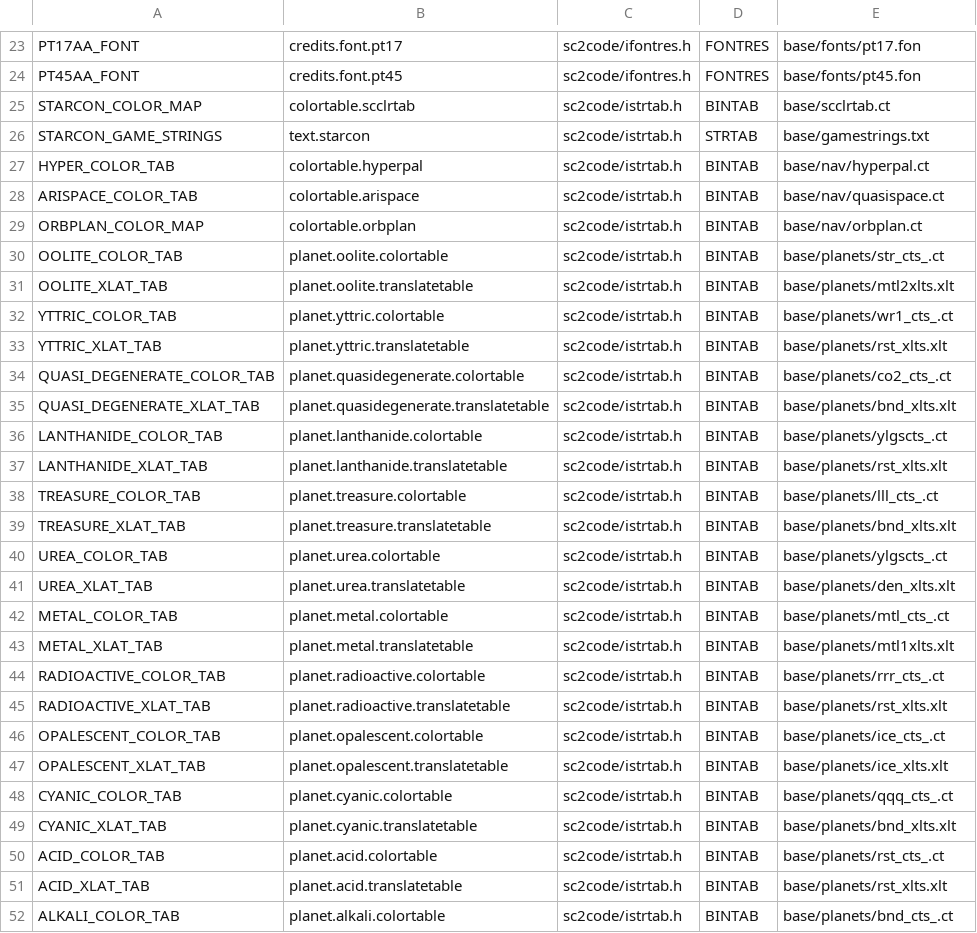
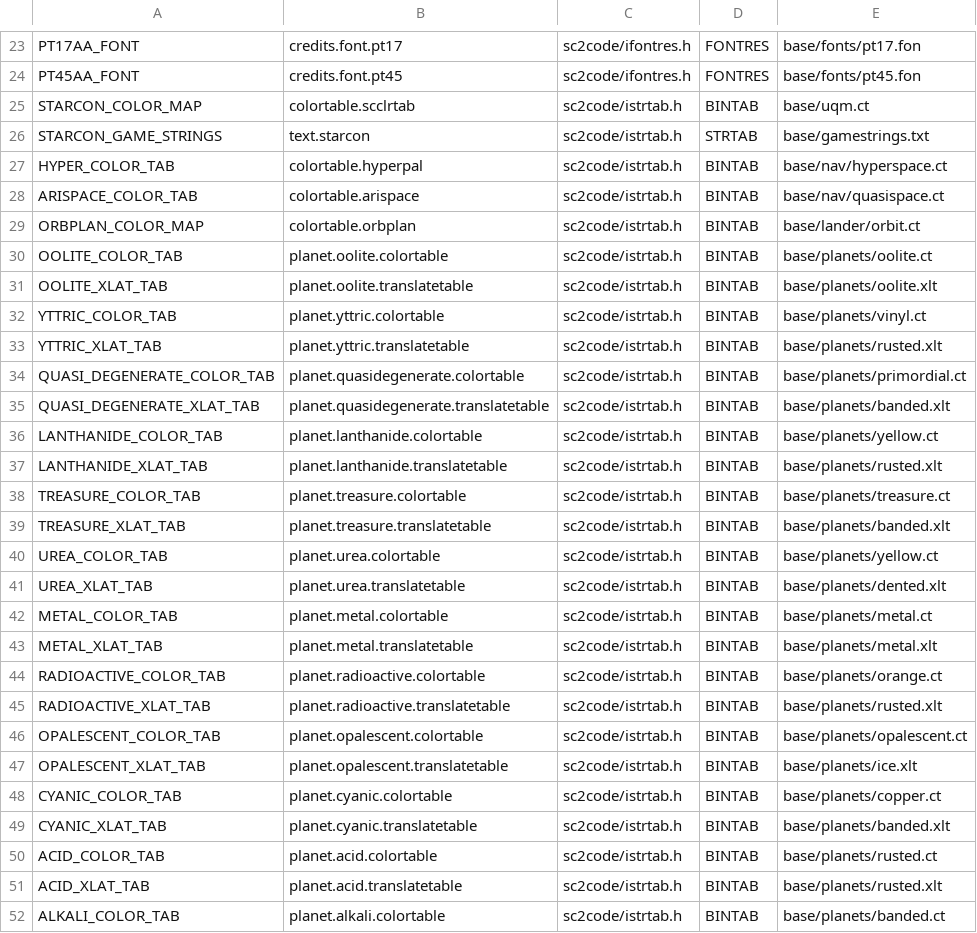
Before and after one commit to juj/sc2-uqm, a CSV file: tools/resmap/resources.csv, drawn as a sheet; only a part is shown, gaps mark what is left out; the diff covers the shown part only.

Commit message:
Normalized the names of the BINTAB resources.
git-svn-id: svn://svn.code.sf.net/p/sc2/code/trunk@3026 8092fc87-c524-0410-9efc-e669fe64eaf9

```diff
--- a/tools/resmap/resources.csv
+++ b/tools/resmap/resources.csv
@@ -24,29 +24,29 @@ PT17AA_FONT,credits.font.pt17,sc2code/ifontres.h,FONTRES,base/fonts/pt17.fon
 PT45AA_FONT,credits.font.pt45,sc2code/ifontres.h,FONTRES,base/fonts/pt45.fon
-STARCON_COLOR_MAP,colortable.scclrtab,sc2code/istrtab.h,BINTAB,base/scclrtab.ct
+STARCON_COLOR_MAP,colortable.scclrtab,sc2code/istrtab.h,BINTAB,base/uqm.ct
 STARCON_GAME_STRINGS,text.starcon,sc2code/istrtab.h,STRTAB,base/gamestrings.txt
-HYPER_COLOR_TAB,colortable.hyperpal,sc2code/istrtab.h,BINTAB,base/nav/hyperpal.ct
+HYPER_COLOR_TAB,colortable.hyperpal,sc2code/istrtab.h,BINTAB,base/nav/hyperspace.ct
 ARISPACE_COLOR_TAB,colortable.arispace,sc2code/istrtab.h,BINTAB,base/nav/quasispace.ct
-ORBPLAN_COLOR_MAP,colortable.orbplan,sc2code/istrtab.h,BINTAB,base/nav/orbplan.ct
-OOLITE_COLOR_TAB,planet.oolite.colortable,sc2code/istrtab.h,BINTAB,base/planets/str_cts_.ct
-OOLITE_XLAT_TAB,planet.oolite.translatetable,sc2code/istrtab.h,BINTAB,base/planets/mtl2xlts.xlt
-YTTRIC_COLOR_TAB,planet.yttric.colortable,sc2code/istrtab.h,BINTAB,base/planets/wr1_cts_.ct
-YTTRIC_XLAT_TAB,planet.yttric.translatetable,sc2code/istrtab.h,BINTAB,base/planets/rst_xlts.xlt
-QUASI_DEGENERATE_COLOR_TAB,planet.quasidegenerate.colortable,sc2code/istrtab.h,BINTAB,base/planets/co2_cts_.ct
-QUASI_DEGENERATE_XLAT_TAB,planet.quasidegenerate.translatetable,sc2code/istrtab.h,BINTAB,base/planets/bnd_xlts.xlt
-LANTHANIDE_COLOR_TAB,planet.lanthanide.colortable,sc2code/istrtab.h,BINTAB,base/planets/ylgscts_.ct
-LANTHANIDE_XLAT_TAB,planet.lanthanide.translatetable,sc2code/istrtab.h,BINTAB,base/planets/rst_xlts.xlt
-TREASURE_COLOR_TAB,planet.treasure.colortable,sc2code/istrtab.h,BINTAB,base/planets/lll_cts_.ct
-TREASURE_XLAT_TAB,planet.treasure.translatetable,sc2code/istrtab.h,BINTAB,base/planets/bnd_xlts.xlt
-UREA_COLOR_TAB,planet.urea.colortable,sc2code/istrtab.h,BINTAB,base/planets/ylgscts_.ct
-UREA_XLAT_TAB,planet.urea.translatetable,sc2code/istrtab.h,BINTAB,base/planets/den_xlts.xlt
-METAL_COLOR_TAB,planet.metal.colortable,sc2code/istrtab.h,BINTAB,base/planets/mtl_cts_.ct
-METAL_XLAT_TAB,planet.metal.translatetable,sc2code/istrtab.h,BINTAB,base/planets/mtl1xlts.xlt
-RADIOACTIVE_COLOR_TAB,planet.radioactive.colortable,sc2code/istrtab.h,BINTAB,base/planets/rrr_cts_.ct
-RADIOACTIVE_XLAT_TAB,planet.radioactive.translatetable,sc2code/istrtab.h,BINTAB,base/planets/rst_xlts.xlt
-OPALESCENT_COLOR_TAB,planet.opalescent.colortable,sc2code/istrtab.h,BINTAB,base/planets/ice_cts_.ct
-OPALESCENT_XLAT_TAB,planet.opalescent.translatetable,sc2code/istrtab.h,BINTAB,base/planets/ice_xlts.xlt
-CYANIC_COLOR_TAB,planet.cyanic.colortable,sc2code/istrtab.h,BINTAB,base/planets/qqq_cts_.ct
-CYANIC_XLAT_TAB,planet.cyanic.translatetable,sc2code/istrtab.h,BINTAB,base/planets/bnd_xlts.xlt
-ACID_COLOR_TAB,planet.acid.colortable,sc2code/istrtab.h,BINTAB,base/planets/rst_cts_.ct
-ACID_XLAT_TAB,planet.acid.translatetable,sc2code/istrtab.h,BINTAB,base/planets/rst_xlts.xlt
-ALKALI_COLOR_TAB,planet.alkali.colortable,sc2code/istrtab.h,BINTAB,base/planets/bnd_cts_.ct
+ORBPLAN_COLOR_MAP,colortable.orbplan,sc2code/istrtab.h,BINTAB,base/lander/orbit.ct
+OOLITE_COLOR_TAB,planet.oolite.colortable,sc2code/istrtab.h,BINTAB,base/planets/oolite.ct
+OOLITE_XLAT_TAB,planet.oolite.translatetable,sc2code/istrtab.h,BINTAB,base/planets/oolite.xlt
+YTTRIC_COLOR_TAB,planet.yttric.colortable,sc2code/istrtab.h,BINTAB,base/planets/vinyl.ct
+YTTRIC_XLAT_TAB,planet.yttric.translatetable,sc2code/istrtab.h,BINTAB,base/planets/rusted.xlt
+QUASI_DEGENERATE_COLOR_TAB,planet.quasidegenerate.colortable,sc2code/istrtab.h,BINTAB,base/planets/primordial.ct
+QUASI_DEGENERATE_XLAT_TAB,planet.quasidegenerate.translatetable,sc2code/istrtab.h,BINTAB,base/planets/banded.xlt
+LANTHANIDE_COLOR_TAB,planet.lanthanide.colortable,sc2code/istrtab.h,BINTAB,base/planets/yellow.ct
+LANTHANIDE_XLAT_TAB,planet.lanthanide.translatetable,sc2code/istrtab.h,BINTAB,base/planets/rusted.xlt
+TREASURE_COLOR_TAB,planet.treasure.colortable,sc2code/istrtab.h,BINTAB,base/planets/treasure.ct
+TREASURE_XLAT_TAB,planet.treasure.translatetable,sc2code/istrtab.h,BINTAB,base/planets/banded.xlt
+UREA_COLOR_TAB,planet.urea.colortable,sc2code/istrtab.h,BINTAB,base/planets/yellow.ct
+UREA_XLAT_TAB,planet.urea.translatetable,sc2code/istrtab.h,BINTAB,base/planets/dented.xlt
+METAL_COLOR_TAB,planet.metal.colortable,sc2code/istrtab.h,BINTAB,base/planets/metal.ct
+METAL_XLAT_TAB,planet.metal.translatetable,sc2code/istrtab.h,BINTAB,base/planets/metal.xlt
+RADIOACTIVE_COLOR_TAB,planet.radioactive.colortable,sc2code/istrtab.h,BINTAB,base/planets/orange.ct
+RADIOACTIVE_XLAT_TAB,planet.radioactive.translatetable,sc2code/istrtab.h,BINTAB,base/planets/rusted.xlt
+OPALESCENT_COLOR_TAB,planet.opalescent.colortable,sc2code/istrtab.h,BINTAB,base/planets/opalescent.ct
+OPALESCENT_XLAT_TAB,planet.opalescent.translatetable,sc2code/istrtab.h,BINTAB,base/planets/ice.xlt
+CYANIC_COLOR_TAB,planet.cyanic.colortable,sc2code/istrtab.h,BINTAB,base/planets/copper.ct
+CYANIC_XLAT_TAB,planet.cyanic.translatetable,sc2code/istrtab.h,BINTAB,base/planets/banded.xlt
+ACID_COLOR_TAB,planet.acid.colortable,sc2code/istrtab.h,BINTAB,base/planets/rusted.ct
+ACID_XLAT_TAB,planet.acid.translatetable,sc2code/istrtab.h,BINTAB,base/planets/rusted.xlt
+ALKALI_COLOR_TAB,planet.alkali.colortable,sc2code/istrtab.h,BINTAB,base/planets/banded.ct
```
Also changed, not shown: 80 edited cells elsewhere in this file, 51 other files.
